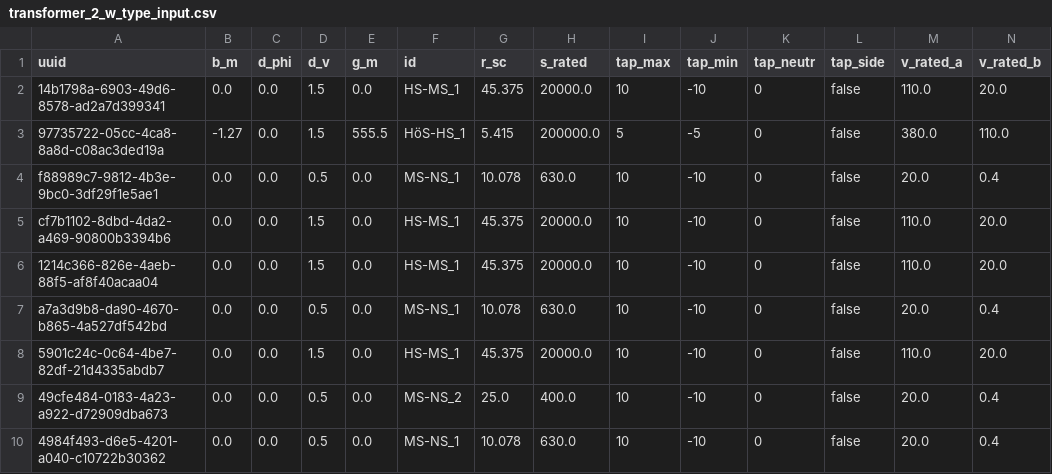
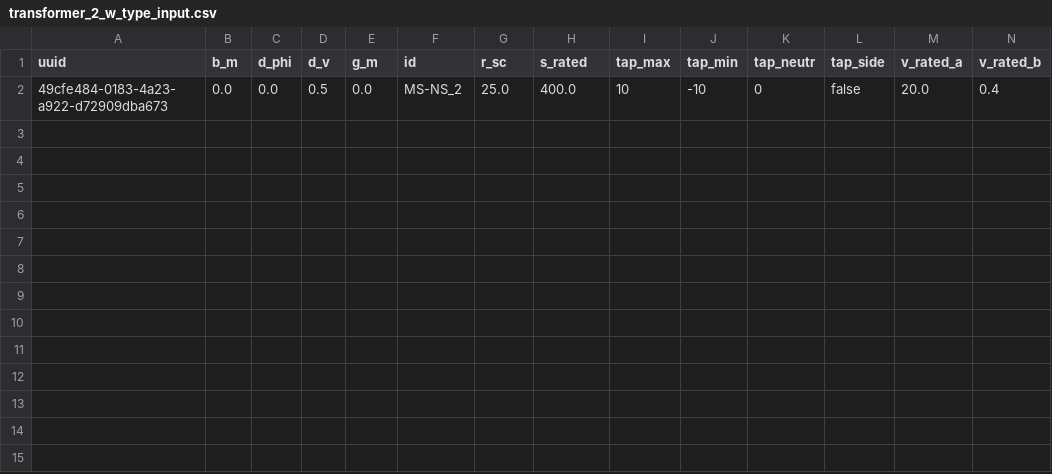
Before and after one commit to ie3-institute/simona, a CSV file: input/samples/vn_146_lv_small/fullGrid/transformer_2_w_type_input.csv, drawn as a sheet; only a part is shown; rows hold the shown columns only; the diff names each change by its address in the sheet, - before the commit and + after, or states it on an @@ line.

```diff
--- a/input/samples/vn_146_lv_small/fullGrid/transformer_2_w_type_input.csv
+++ b/input/samples/vn_146_lv_small/fullGrid/transformer_2_w_type_input.csv
-row 2: 14b1798a-6903-49d6-8578-ad2a7d399341 | 0.0 | 0.0 | 1.5 | 0.0 | HS-MS_1 | 45.375 | 20000.0 | 10 | -10 | 0 | false | 110.0 | 20.0
-row 3: 97735722-05cc-4ca8-8a8d-c08ac3ded19a | -1.27 | 0.0 | 1.5 | 555.5 | HöS-HS_1 | 5.415 | 200000.0 | 5 | -5 | 0 | false | 380.0 | 110.0
-row 4: f88989c7-9812-4b3e-9bc0-3df29f1e5ae1 | 0.0 | 0.0 | 0.5 | 0.0 | MS-NS_1 | 10.078 | 630.0 | 10 | -10 | 0 | false | 20.0 | 0.4
-row 5: cf7b1102-8dbd-4da2-a469-90800b3394b6 | 0.0 | 0.0 | 1.5 | 0.0 | HS-MS_1 | 45.375 | 20000.0 | 10 | -10 | 0 | false | 110.0 | 20.0
-row 6: 1214c366-826e-4aeb-88f5-af8f40acaa04 | 0.0 | 0.0 | 1.5 | 0.0 | HS-MS_1 | 45.375 | 20000.0 | 10 | -10 | 0 | false | 110.0 | 20.0
-row 7: a7a3d9b8-da90-4670-b865-4a527df542bd | 0.0 | 0.0 | 0.5 | 0.0 | MS-NS_1 | 10.078 | 630.0 | 10 | -10 | 0 | false | 20.0 | 0.4
-row 8: 5901c24c-0c64-4be7-82df-21d4335abdb7 | 0.0 | 0.0 | 1.5 | 0.0 | HS-MS_1 | 45.375 | 20000.0 | 10 | -10 | 0 | false | 110.0 | 20.0
-row 10: 4984f493-d6e5-4201-a040-c10722b30362 | 0.0 | 0.0 | 0.5 | 0.0 | MS-NS_1 | 10.078 | 630.0 | 10 | -10 | 0 | false | 20.0 | 0.4
```
Also changed, not shown: input/samples/vn_146_lv_small/fullGrid/line_graphic_input.csv, input/samples/vn_146_lv_small/fullGrid/node_graphic_input.csv, 22 other files.
